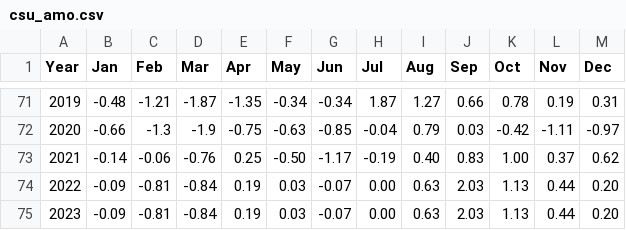
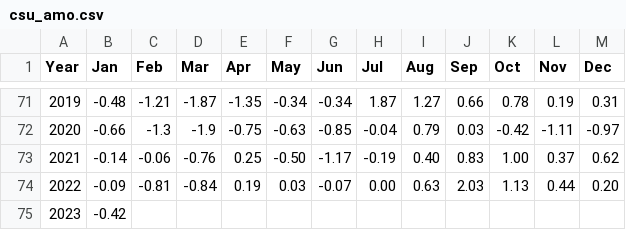
Before and after one commit to csu-tropical/csu-tropical, a CSV file: _data/forecasting/csu_amo.csv, drawn as a sheet; only a part is shown, gaps mark what is left out.

Commit message:
Update csu_amo.csv

```diff
--- a/_data/forecasting/csu_amo.csv
+++ b/_data/forecasting/csu_amo.csv
@@ -74,2 +74,2 @@ Year,Jan,Feb,Mar,Apr,May,Jun,Jul,Aug,Sep,Oct,Nov,Dec
   2022,-0.09,-0.81,-0.84,0.19,0.03,-0.07,0.00,0.63,2.03,1.13,0.44,0.20
-  2023,-0.09,-0.81,-0.84,0.19,0.03,-0.07,0.00,0.63,2.03,1.13,0.44,0.20
+  2023,-0.42,
```
